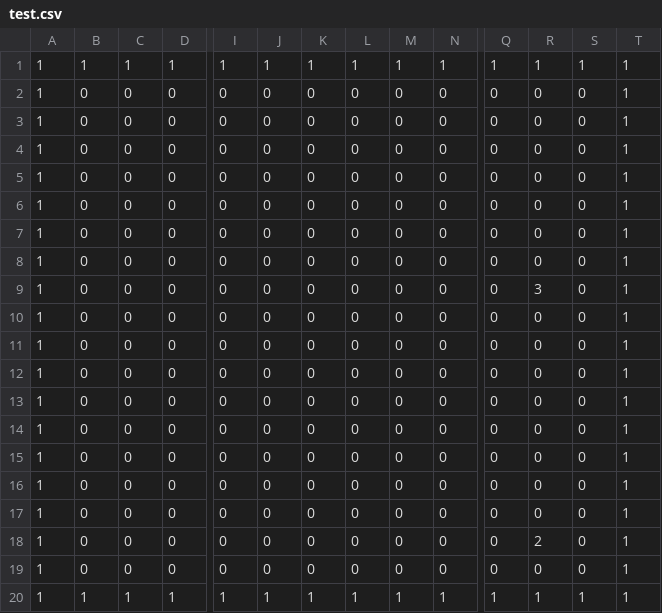
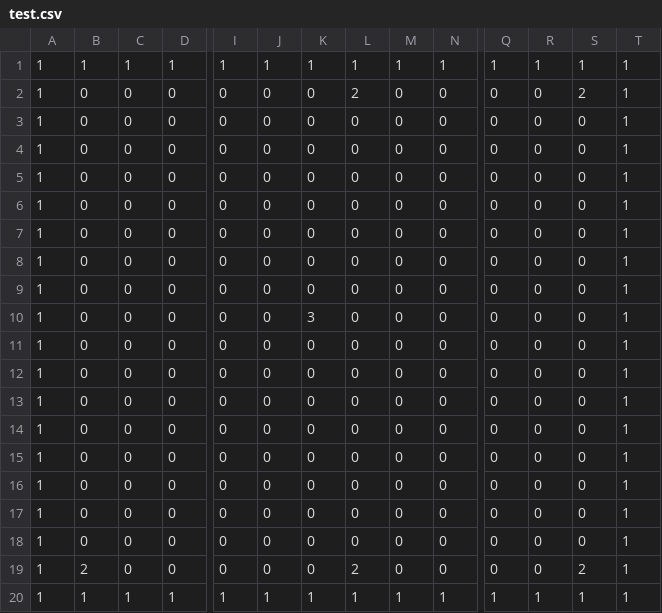
Before and after one commit to soelusoelu/NEW_GAME_12, a CSV file: DirectX/Assets/data/test.csv, drawn as a sheet; only a part is shown, gaps mark what is left out; removed rows and columns are numbered as before the commit, all else as after; rows hold the shown columns only; the diff names each change by its address in the sheet, - before the commit and + after, or states it on an @@ line.

Commit message:
csvkakikae

```diff
--- a/DirectX/Assets/data/test.csv
+++ b/DirectX/Assets/data/test.csv
+row 2: 1 | 0 | 0 | 0 | 0 | 0 | 0 | 2 | 0 | 0 | 0 | 0 | 2 | 1
+row 7: 1 | 0 | 0 | 0 | 0 | 0 | 0 | 0 | 0 | 0 | 0 | 0 | 0 | 1
-K10: 0
+K10: 3
-row 9: 1 | 0 | 0 | 0 | 0 | 0 | 0 | 0 | 0 | 0 | 0 | 3 | 0 | 1
+row 15: 1 | 0 | 0 | 0 | 0 | 0 | 0 | 0 | 0 | 0 | 0 | 0 | 0 | 1
-B19: 0
+B19: 2
-L19: 0
+L19: 2
-S19: 0
+S19: 2
-row 18: 1 | 0 | 0 | 0 | 0 | 0 | 0 | 0 | 0 | 0 | 0 | 2 | 0 | 1
-row 19: 1 | 0 | 0 | 0 | 0 | 0 | 0 | 0 | 0 | 0 | 0 | 0 | 0 | 1
```
